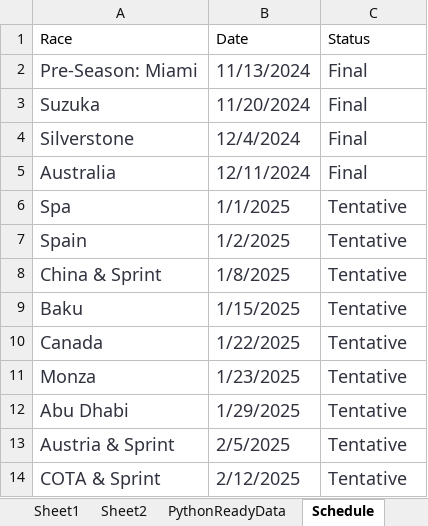
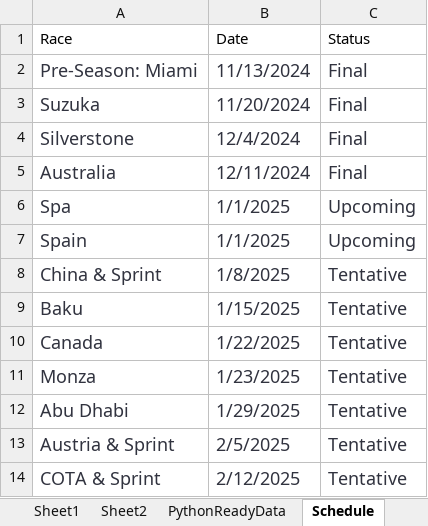
Before and after one commit to PKnowlez/F1Season3, an Excel workbook: F124_season.xlsx, sheet Schedule, drawn as a sheet; values as stored, in another font and other column widths than the file's, no borders; charts and pictures not drawn; the diff names each change by its address in the sheet, - before the commit and + after, or states it on an @@ line.

Commit message:
updated race schedule excel sheet

```diff
--- a/F124_season.xlsx (sheet Schedule)
+++ b/F124_season.xlsx (sheet Schedule)
-C6:C7 (Status): Tentative
+C6:C7 (Status): Upcoming
-B7 (Date): 1/2/2025
+B7 (Date): 1/1/2025
```
